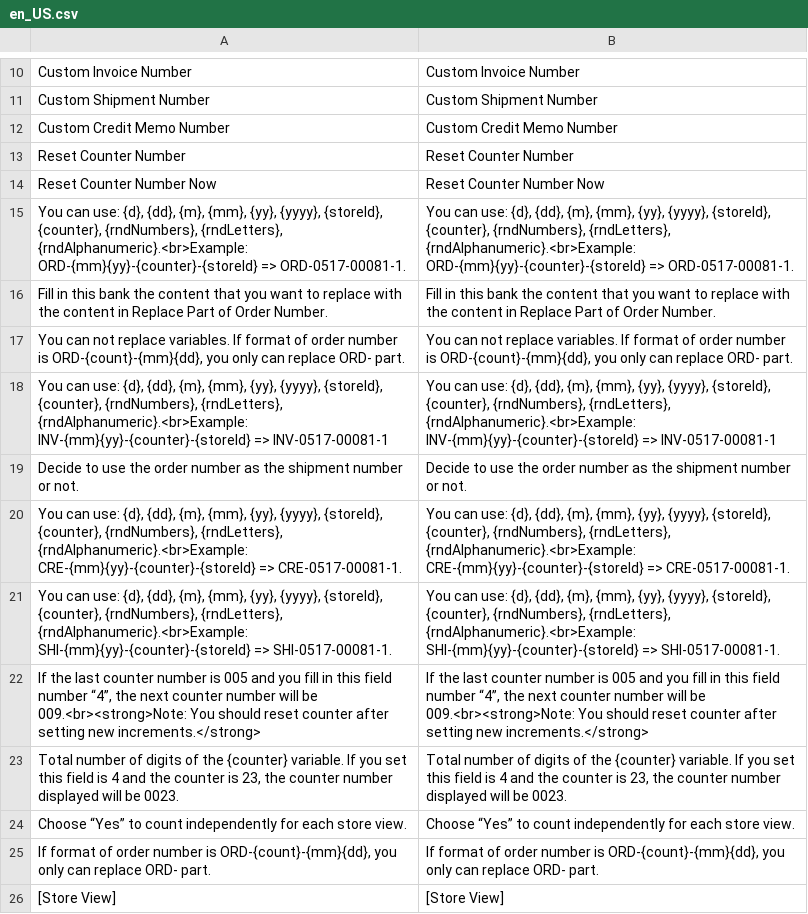
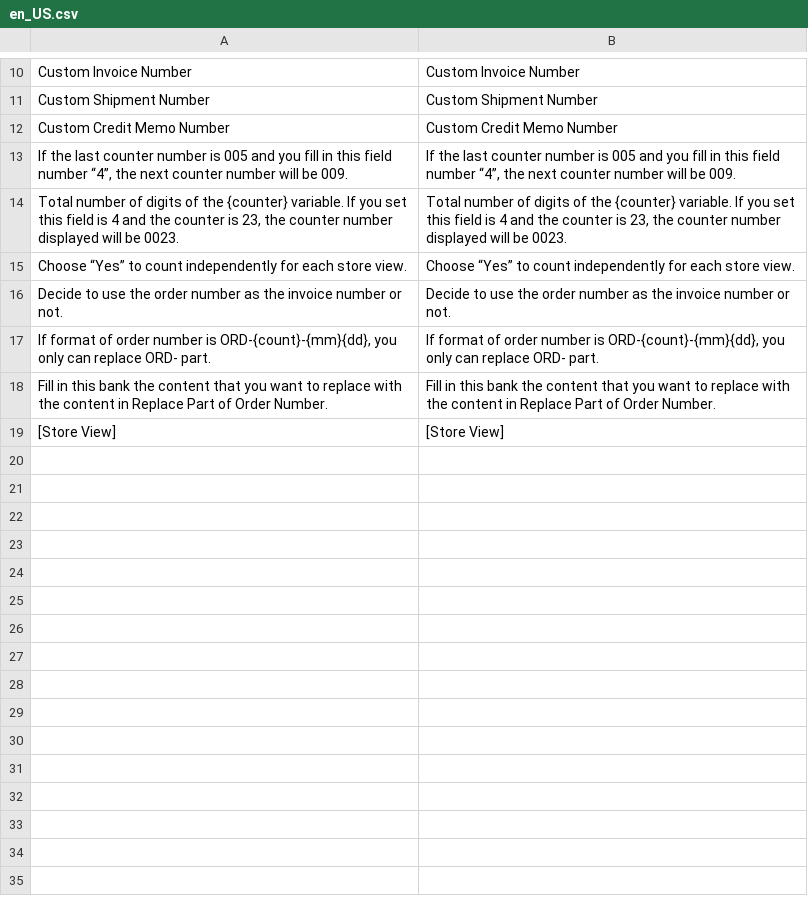
Before and after one commit to nhatson/CustomOrderNumber, a CSV file: CustomOrderNumber/i18n/en_US.csv, drawn as a sheet; only a part is shown, gaps mark what is left out.

```diff
--- a/CustomOrderNumber/i18n/en_US.csv
+++ b/CustomOrderNumber/i18n/en_US.csv
@@ -12,15 +12,8 @@ Custom Shipment Number,Custom Shipment Number
 Custom Credit Memo Number,Custom Credit Memo Number
-Reset Counter Number,Reset Counter Number
-Reset Counter Number Now,Reset Counter Number Now
-"You can use: {d}, {dd}, {m}, {mm}, {yy}, {yyyy}, {storeId}, {counter}, {rndNumbers}, {rndLetters}, {rndAlphanumeric}.<br>Example: ORD-{mm}{yy}-{counter}-{storeId} => ORD-0517-00081-1.","You can use: {d}, {dd}, {m}, {mm}, {yy}, {yyyy}, {storeId}, {counter}, {rndNumbers}, {rndLetters}, {rndAlphanumeric}.<br>Example: ORD-{mm}{yy}-{counter}-{storeId} => ORD-0517-00081-1."
-Fill in this bank the content that you want to replace with the content in Replace Part of Order Number.,Fill in this bank the content that you want to replace with the content in Replace Part of Order Number.
-"You can not replace variables. If format of order number is ORD-{count}-{mm}{dd}, you only can replace ORD- part.","You can not replace variables. If format of order number is ORD-{count}-{mm}{dd}, you only can replace ORD- part."
-"You can use: {d}, {dd}, {m}, {mm}, {yy}, {yyyy}, {storeId}, {counter}, {rndNumbers}, {rndLetters}, {rndAlphanumeric}.<br>Example: INV-{mm}{yy}-{counter}-{storeId} => INV-0517-00081-1","You can use: {d}, {dd}, {m}, {mm}, {yy}, {yyyy}, {storeId}, {counter}, {rndNumbers}, {rndLetters}, {rndAlphanumeric}.<br>Example: INV-{mm}{yy}-{counter}-{storeId} => INV-0517-00081-1"
-Decide to use the order number as the shipment number or not.,Decide to use the order number as the shipment number or not.
-"You can use: {d}, {dd}, {m}, {mm}, {yy}, {yyyy}, {storeId}, {counter}, {rndNumbers}, {rndLetters}, {rndAlphanumeric}.<br>Example: CRE-{mm}{yy}-{counter}-{storeId} => CRE-0517-00081-1.","You can use: {d}, {dd}, {m}, {mm}, {yy}, {yyyy}, {storeId}, {counter}, {rndNumbers}, {rndLetters}, {rndAlphanumeric}.<br>Example: CRE-{mm}{yy}-{counter}-{storeId} => CRE-0517-00081-1."
-"You can use: {d}, {dd}, {m}, {mm}, {yy}, {yyyy}, {storeId}, {counter}, {rndNumbers}, {rndLetters}, {rndAlphanumeric}.<br>Example: SHI-{mm}{yy}-{counter}-{storeId} => SHI-0517-00081-1.","You can use: {d}, {dd}, {m}, {mm}, {yy}, {yyyy}, {storeId}, {counter}, {rndNumbers}, {rndLetters}, {rndAlphanumeric}.<br>Example: SHI-{mm}{yy}-{counter}-{storeId} => SHI-0517-00081-1."
-"If the last counter number is 005 and you fill in this field number “4”, the next counter number will be 009.<br><strong>Note: You should reset counter after setting new increments.</strong>","If the last counter number is 005 and you fill in this field number “4”, the next counter number will be 009.<br><strong>Note: You should reset counter after setting new increments.</strong>"
+"If the last counter number is 005 and you fill in this field number “4”, the next counter number will be 009.","If the last counter number is 005 and you fill in this field number “4”, the next counter number will be 009."
 "Total number of digits of the {counter} variable. If you set this field is 4 and the counter is 23, the counter number displayed will be 0023.","Total number of digits of the {counter} variable. If you set this field is 4 and the counter is 23, the counter number displayed will be 0023."
 Choose “Yes” to count independently for each store view.,Choose “Yes” to count independently for each store view.
+Decide to use the order number as the invoice number or not.,Decide to use the order number as the invoice number or not.
 "If format of order number is ORD-{count}-{mm}{dd}, you only can replace ORD- part.","If format of order number is ORD-{count}-{mm}{dd}, you only can replace ORD- part."
+Fill in this bank the content that you want to replace with the content in Replace Part of Order Number.,Fill in this bank the content that you want to replace with the content in Replace Part of Order Number.
 [Store View],[Store View]
```
Also changed, not shown: 33 other files.
